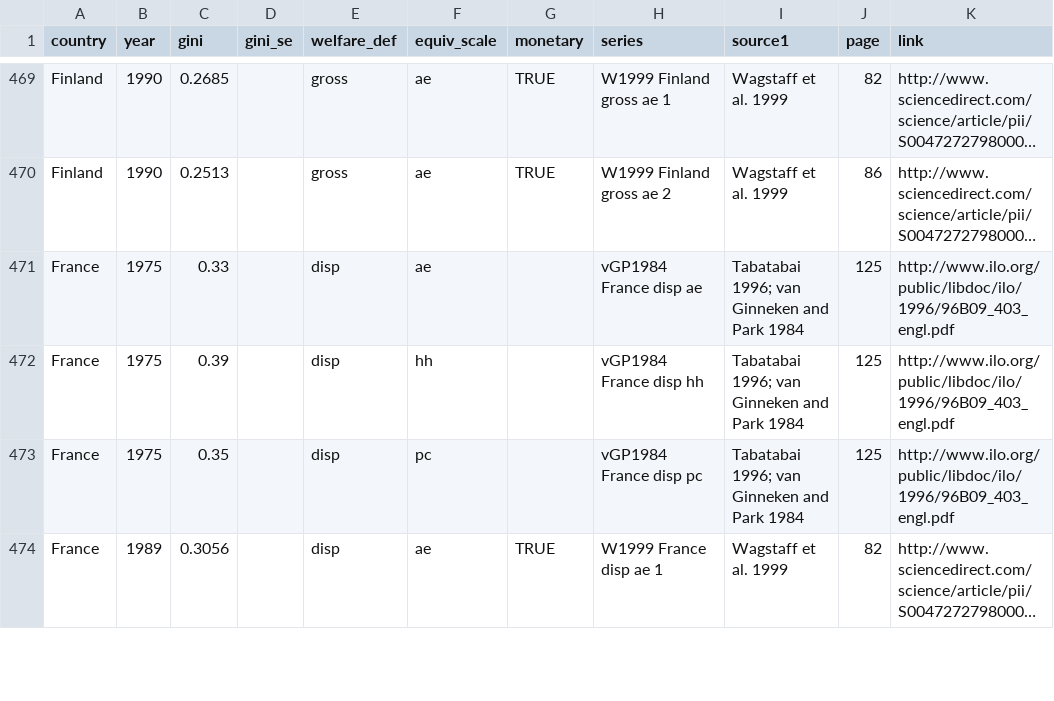
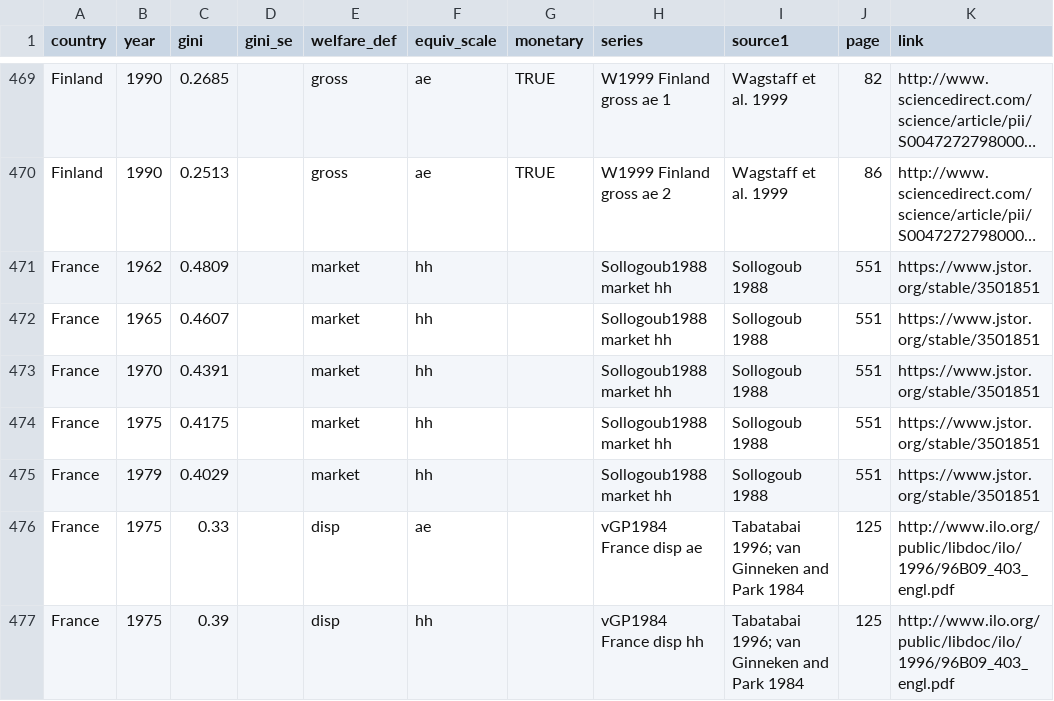
Before and after one commit to fsolt/swiid, a CSV file: data-raw/fs_added_data.csv, drawn as a sheet; only a part is shown, gaps mark what is left out; the shorter side is filled out with more unchanged rows; long unchanged cells end in …; the diff names each change by its address in the sheet, - before the commit and + after, or states it on an @@ line.

Commit message:
add Sollogoub1988

```diff
--- a/data-raw/fs_added_data.csv
+++ b/data-raw/fs_added_data.csv
+row 471: France | 1962 | 0.4809 |  | market | hh |  | Sollogoub1988 market hh | Sollogoub 1988 | 551 | https://www.jstor.org/stable/3501851
+row 472: France | 1965 | 0.4607 |  | market | hh |  | Sollogoub1988 market hh | Sollogoub 1988 | 551 | https://www.jstor.org/stable/3501851
+row 473: France | 1970 | 0.4391 |  | market | hh |  | Sollogoub1988 market hh | Sollogoub 1988 | 551 | https://www.jstor.org/stable/3501851
+row 474: France | 1975 | 0.4175 |  | market | hh |  | Sollogoub1988 market hh | Sollogoub 1988 | 551 | https://www.jstor.org/stable/3501851
+row 475: France | 1979 | 0.4029 |  | market | hh |  | Sollogoub1988 market hh | Sollogoub 1988 | 551 | https://www.jstor.org/stable/3501851
```
